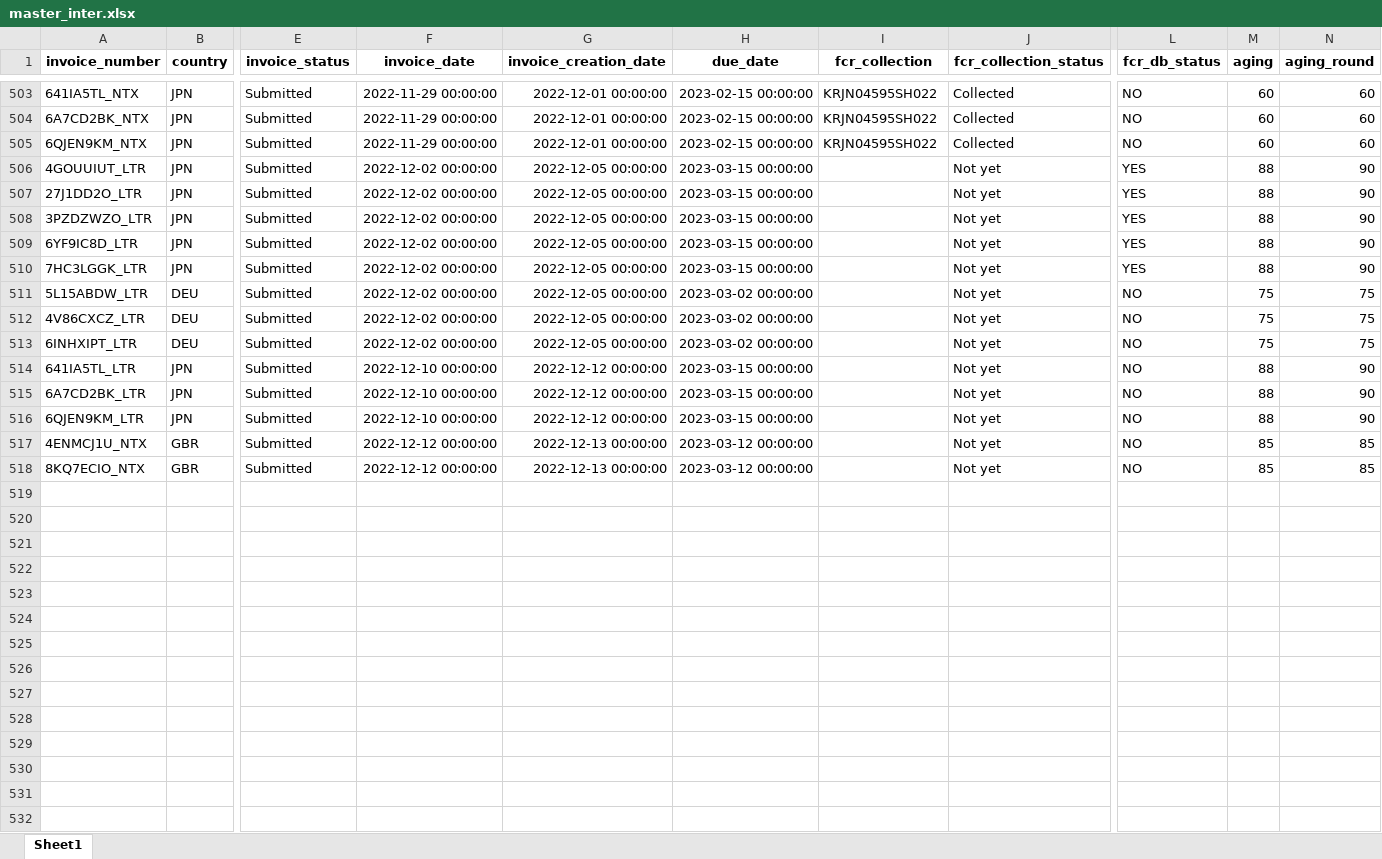
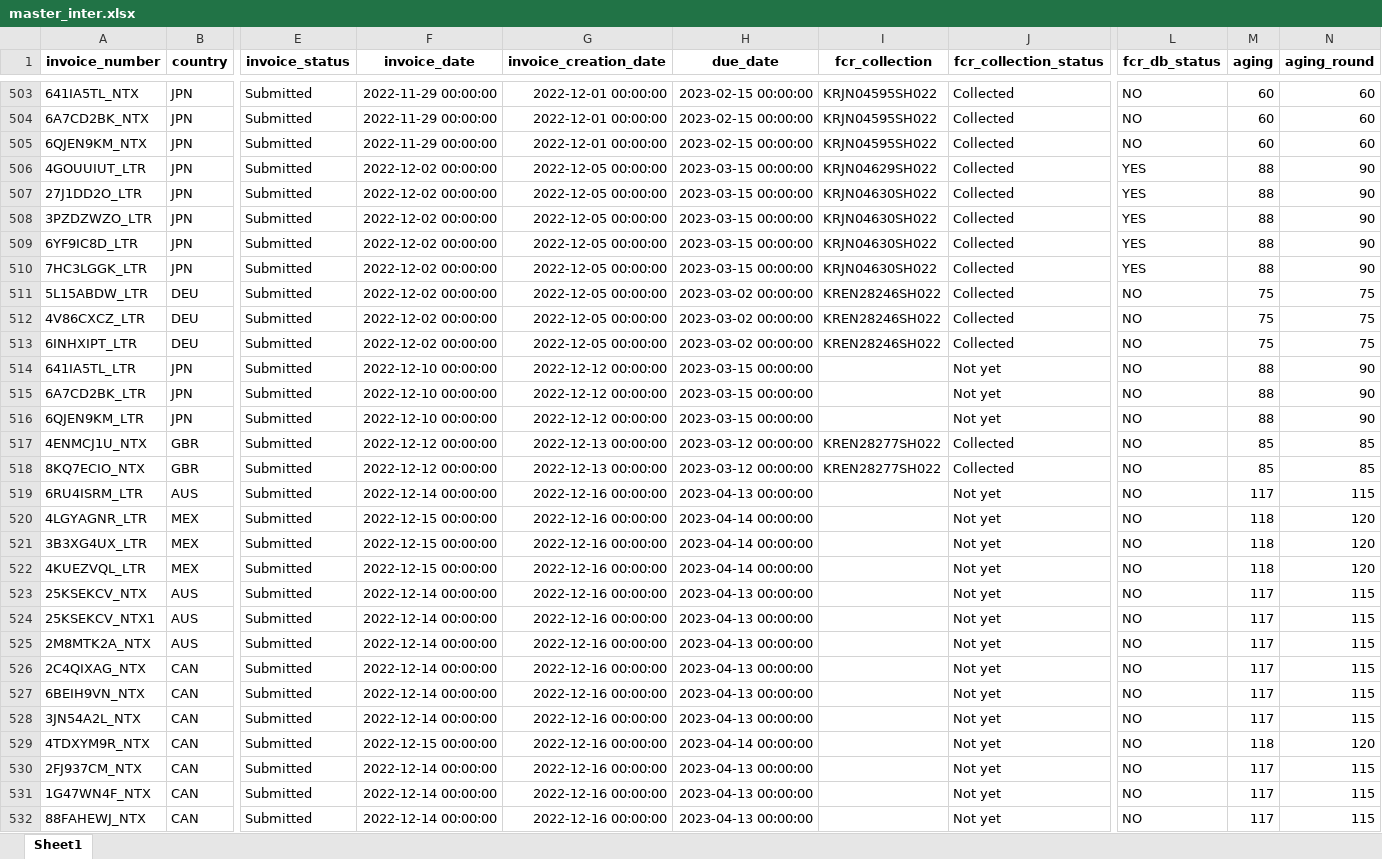
Before and after one commit to duy612/yes4all_invoice, an Excel workbook: master_inter.xlsx, sheet Sheet1, drawn as a sheet; only a part is shown, gaps mark what is left out; values as stored, in another font and other column widths than the file's, no borders; rows hold the shown columns only; the diff covers the shown part only; the diff names each change by its address in the sheet, - before the commit and + after, or states it on an @@ line.

```diff
--- a/master_inter.xlsx (sheet Sheet1)
+++ b/master_inter.xlsx (sheet Sheet1)
-I506 (fcr_collection): (empty)
+I506 (fcr_collection): KRJN04629SH022
-J506:J513 (fcr_collection_status): Not yet
+J506:J513 (fcr_collection_status): Collected
-I507:I510 (fcr_collection): (empty)
+I507:I510 (fcr_collection): KRJN04630SH022
-I511:I513 (fcr_collection): (empty)
+I511:I513 (fcr_collection): KREN28246SH022
-I517:I518 (fcr_collection): (empty)
+I517:I518 (fcr_collection): KREN28277SH022
-J517:J518 (fcr_collection_status): Not yet
+J517:J518 (fcr_collection_status): Collected
+row 519: 6RU4ISRM_LTR | AUS | Submitted | 2022-12-14 00:00:00 | 2022-12-16 00:00:00 | 2023-04-13 00:00:00 |  | Not yet | NO | 117 | 115
+row 520: 4LGYAGNR_LTR | MEX | Submitted | 2022-12-15 00:00:00 | 2022-12-16 00:00:00 | 2023-04-14 00:00:00 |  | Not yet | NO | 118 | 120
+row 521: 3B3XG4UX_LTR | MEX | Submitted | 2022-12-15 00:00:00 | 2022-12-16 00:00:00 | 2023-04-14 00:00:00 |  | Not yet | NO | 118 | 120
+row 522: 4KUEZVQL_LTR | MEX | Submitted | 2022-12-15 00:00:00 | 2022-12-16 00:00:00 | 2023-04-14 00:00:00 |  | Not yet | NO | 118 | 120
+row 523: 25KSEKCV_NTX | AUS | Submitted | 2022-12-14 00:00:00 | 2022-12-16 00:00:00 | 2023-04-13 00:00:00 |  | Not yet | NO | 117 | 115
+row 524: 25KSEKCV_NTX1 | AUS | Submitted | 2022-12-14 00:00:00 | 2022-12-16 00:00:00 | 2023-04-13 00:00:00 |  | Not yet | NO | 117 | 115
+row 525: 2M8MTK2A_NTX | AUS | Submitted | 2022-12-14 00:00:00 | 2022-12-16 00:00:00 | 2023-04-13 00:00:00 |  | Not yet | NO | 117 | 115
+row 526: 2C4QIXAG_NTX | CAN | Submitted | 2022-12-14 00:00:00 | 2022-12-16 00:00:00 | 2023-04-13 00:00:00 |  | Not yet | NO | 117 | 115
+row 527: 6BEIH9VN_NTX | CAN | Submitted | 2022-12-14 00:00:00 | 2022-12-16 00:00:00 | 2023-04-13 00:00:00 |  | Not yet | NO | 117 | 115
+row 528: 3JN54A2L_NTX | CAN | Submitted | 2022-12-14 00:00:00 | 2022-12-16 00:00:00 | 2023-04-13 00:00:00 |  | Not yet | NO | 117 | 115
+row 529: 4TDXYM9R_NTX | CAN | Submitted | 2022-12-15 00:00:00 | 2022-12-16 00:00:00 | 2023-04-14 00:00:00 |  | Not yet | NO | 118 | 120
+row 530: 2FJ937CM_NTX | CAN | Submitted | 2022-12-14 00:00:00 | 2022-12-16 00:00:00 | 2023-04-13 00:00:00 |  | Not yet | NO | 117 | 115
+row 531: 1G47WN4F_NTX | CAN | Submitted | 2022-12-14 00:00:00 | 2022-12-16 00:00:00 | 2023-04-13 00:00:00 |  | Not yet | NO | 117 | 115
+row 532: 88FAHEWJ_NTX | CAN | Submitted | 2022-12-14 00:00:00 | 2022-12-16 00:00:00 | 2023-04-13 00:00:00 |  | Not yet | NO | 117 | 115
```
Also changed, not shown: 5 added rows and 110 edited cells elsewhere in this sheet, master_usa.xlsx, upload_hist.xlsx.
